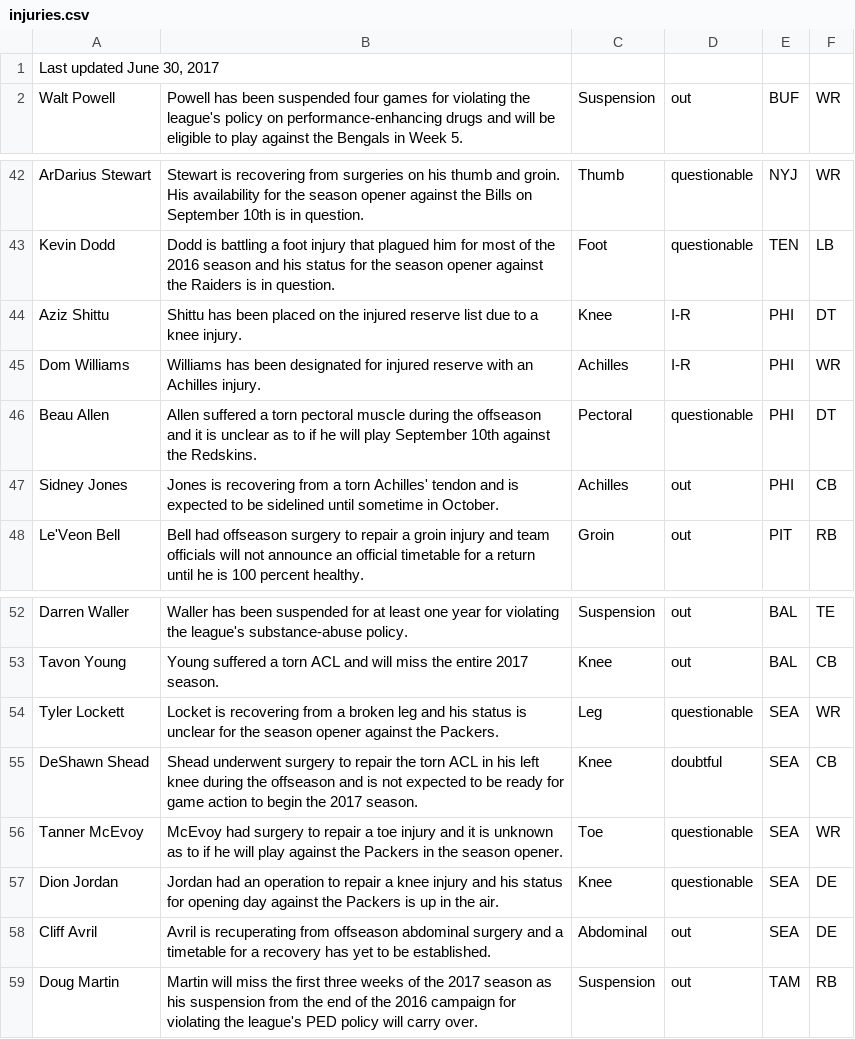
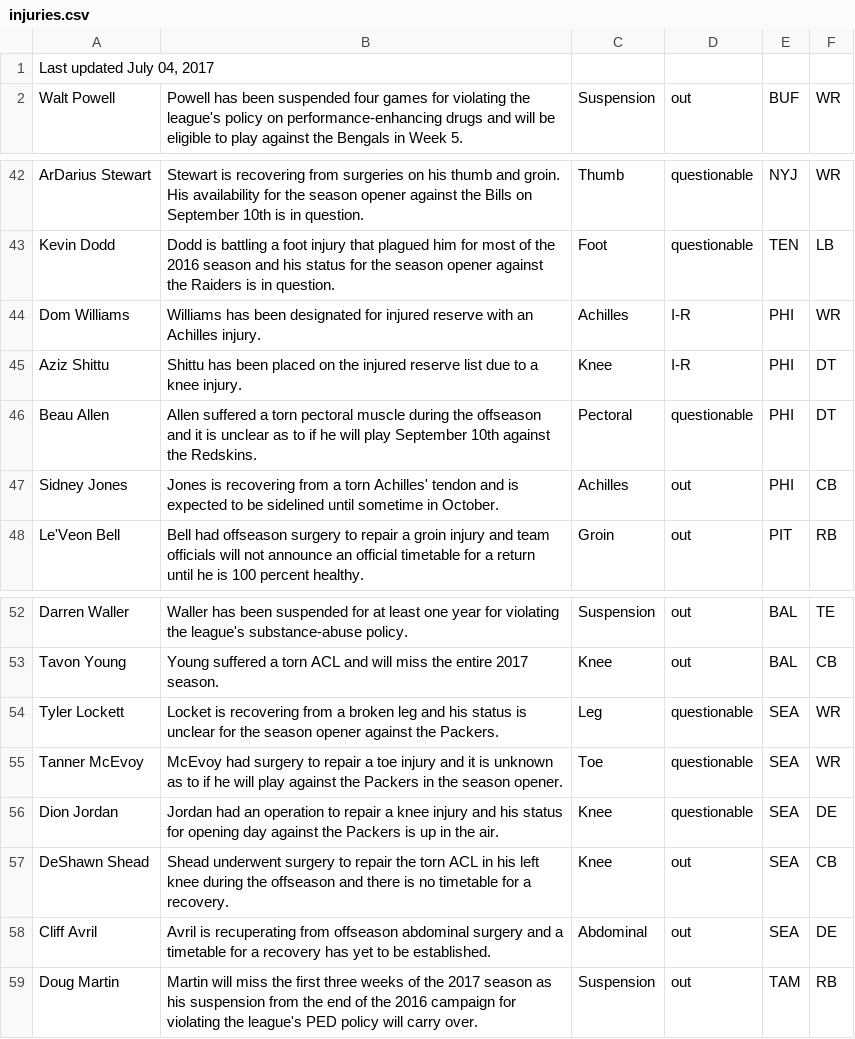
Before and after one commit to joshbegley/NFL-injuries, a CSV file: injuries.csv, drawn as a sheet; only a part is shown, gaps mark what is left out.

Commit message:
automatic updates

```diff
--- a/injuries.csv
+++ b/injuries.csv
@@ -1,2 +1,2 @@
-"Last updated June 30, 2017", , , , ,
+"Last updated July 04, 2017", , , , ,
 Walt Powell,Powell has been suspended four games for violating the league's policy on performance-enhancing drugs and will be eligible to play against the Bengals in Week 5.,Suspension,out,BUF,WR
@@ -43,4 +43,4 @@ ArDarius Stewart,Stewart is recovering from surgeries on his thumb and groin. Hi
 Kevin Dodd,Dodd is battling a foot injury that plagued him for most of the 2016 season and his status for the season opener against the Raiders is in question.,Foot,questionable,TEN,LB
+Dom Williams,Williams has been designated for injured reserve with an Achilles injury.,Achilles,I-R,PHI,WR
 Aziz Shittu,Shittu has been placed on the injured reserve list due to a knee injury.,Knee,I-R,PHI,DT
-Dom Williams,Williams has been designated for injured reserve with an Achilles injury.,Achilles,I-R,PHI,WR
 Beau Allen,Allen suffered a torn pectoral muscle during the offseason and it is unclear as to if he will play September 10th against the Redskins.,Pectoral,questionable,PHI,DT
@@ -54,5 +54,5 @@ Tavon Young,Young suffered a torn ACL and will miss the entire 2017 season.,Knee
 Tyler Lockett,Locket is recovering from a broken leg and his status is unclear for the season opener against the Packers.,Leg,questionable,SEA,WR
-DeShawn Shead,Shead underwent surgery to repair the torn ACL in his left knee during the offseason and is not expected to be ready for game action to begin the 2017 season.,Knee,doubtful,SEA,CB
 Tanner McEvoy,McEvoy had surgery to repair a toe injury and it is unknown as to if he will play against the Packers in the season opener.,Toe,questionable,SEA,WR
 Dion Jordan,Jordan had an operation to repair a knee injury and his status for opening day against the Packers is up in the air.,Knee,questionable,SEA,DE
+DeShawn Shead,Shead underwent surgery to repair the torn ACL in his left knee during the offseason and there is no timetable for a recovery.,Knee,out,SEA,CB
 Cliff Avril,Avril is recuperating from offseason abdominal surgery and a timetable for a recovery has yet to be established.,Abdominal,out,SEA,DE
```
